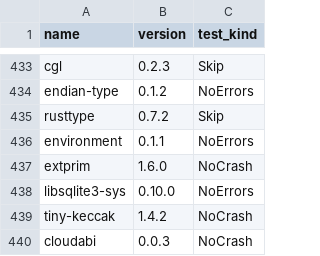
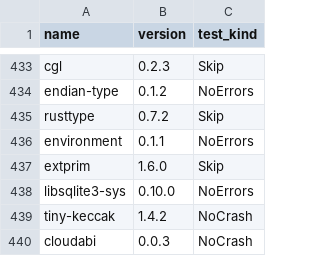
Before and after one commit to viperproject/prusti-dev, a CSV file: test-crates/crates.csv, drawn as a sheet; only a part is shown, gaps mark what is left out.

Commit message:
Skip unsupported crate

```diff
--- a/test-crates/crates.csv
+++ b/test-crates/crates.csv
@@ -436,3 +436,3 @@ rusttype,0.7.2,Skip
 environment,0.1.1,NoErrors
-extprim,1.6.0,NoCrash
+extprim,1.6.0,Skip
 libsqlite3-sys,0.10.0,NoErrors
```
